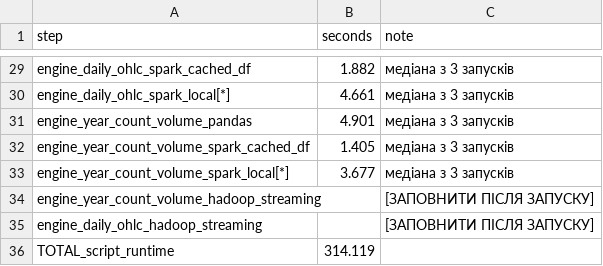
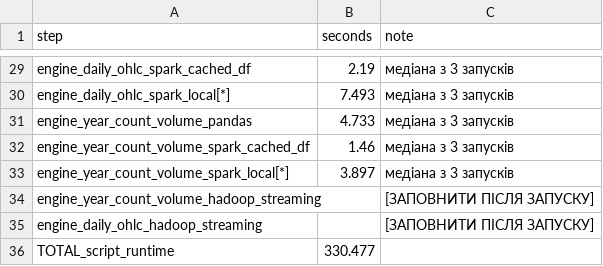
Before and after one commit to Wertyhan/AVD, a CSV file: work/pz2/results/timings.csv, drawn as a sheet; only a part is shown, gaps mark what is left out; the diff covers the shown part only; the diff names each change by its address in the sheet, - before the commit and + after, or states it on an @@ line.

```diff
--- a/work/pz2/results/timings.csv
+++ b/work/pz2/results/timings.csv
-B29 (seconds): 1.882
+B29 (seconds): 2.19
-B30 (seconds): 4.661
+B30 (seconds): 7.493
-B31 (seconds): 4.901
+B31 (seconds): 4.733
-B32 (seconds): 1.405
+B32 (seconds): 1.46
-B33 (seconds): 3.677
+B33 (seconds): 3.897
-B36 (seconds): 314.119
+B36 (seconds): 330.477
```
Also changed, not shown: 27 edited cells elsewhere in this file, work/pz2/results/pz2_engine_comparison.csv, work/pz2/results/pz2_engine_comparison_summary.csv, 38 other files.
